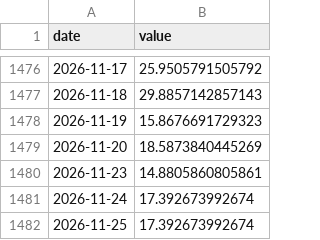
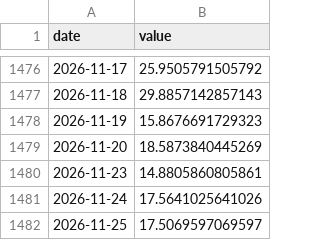
Before and after one commit to CL272/strategist-dashboard, a CSV file: archive/FG.csv, drawn as a sheet; only a part is shown, gaps mark what is left out.

```diff
--- a/archive/FG.csv
+++ b/archive/FG.csv
@@ -1480,3 +1480,3 @@ date,value
 2026-11-23,14.8805860805861
-2026-11-24,17.392673992674
-2026-11-25,17.392673992674
+2026-11-24,17.5641025641026
+2026-11-25,17.5069597069597
```
Also changed, not shown: archive/ai_openrouter_daily.csv.
